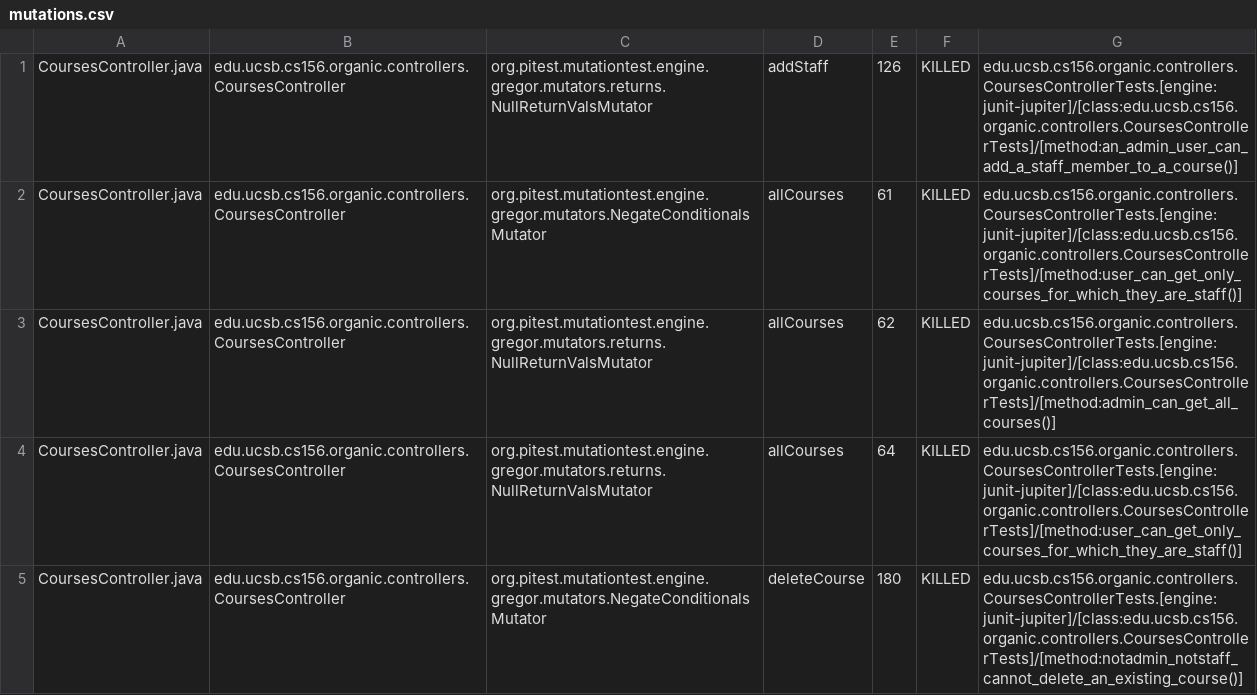
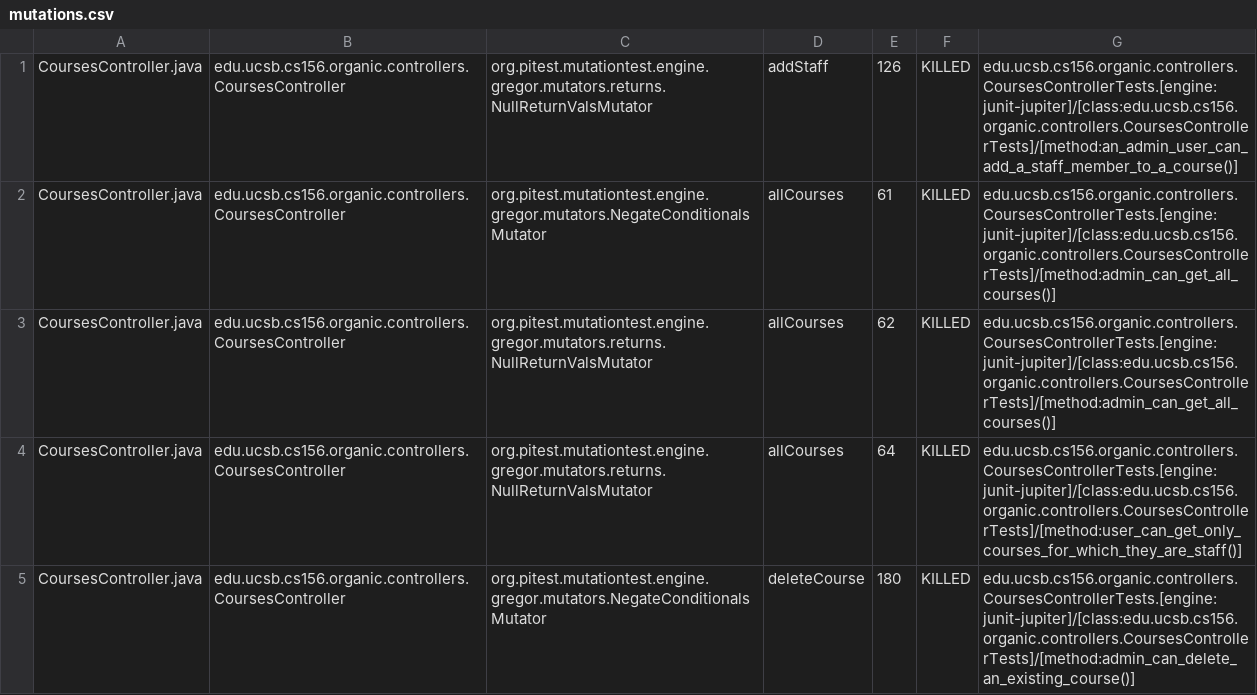
Before and after one commit to ucsb-cs156-f23/proj-organic-f23-6pm-1, a CSV file: prs/44/pitest/mutations.csv, drawn as a sheet; only a part is shown; the diff covers the shown part only.

Commit message:
Deploying to gh-pages from @ ucsb-cs156-f23/proj-organic-f23-6pm-1@8bd66d11c281c8e0873f6d8c6b22ecf362f1eed2 🚀

```diff
--- a/prs/44/pitest/mutations.csv
+++ b/prs/44/pitest/mutations.csv
@@ -1,5 +1,5 @@
 CoursesController.java,edu.ucsb.cs156.organic.controllers.CoursesController,org.pitest.mutationtest.engine.gregor.mutators.returns.NullReturnValsMutator,addStaff,126,KILLED,edu.ucsb.cs156.organic.controllers.CoursesControllerTests.[engine:junit-jupiter]/[class:edu.ucsb.cs156.organic.controllers.CoursesControllerTests]/[method:an_admin_user_can_add_a_staff_member_to_a_course()]
-CoursesController.java,edu.ucsb.cs156.organic.controllers.CoursesController,org.pitest.mutationtest.engine.gregor.mutators.NegateConditionalsMutator,allCourses,61,KILLED,edu.ucsb.cs156.organic.controllers.CoursesControllerTests.[engine:junit-jupiter]/[class:edu.ucsb.cs156.organic.controllers.CoursesControllerTests]/[method:user_can_get_only_courses_for_which_they_are_staff()]
+CoursesController.java,edu.ucsb.cs156.organic.controllers.CoursesController,org.pitest.mutationtest.engine.gregor.mutators.NegateConditionalsMutator,allCourses,61,KILLED,edu.ucsb.cs156.organic.controllers.CoursesControllerTests.[engine:junit-jupiter]/[class:edu.ucsb.cs156.organic.controllers.CoursesControllerTests]/[method:admin_can_get_all_courses()]
 CoursesController.java,edu.ucsb.cs156.organic.controllers.CoursesController,org.pitest.mutationtest.engine.gregor.mutators.returns.NullReturnValsMutator,allCourses,62,KILLED,edu.ucsb.cs156.organic.controllers.CoursesControllerTests.[engine:junit-jupiter]/[class:edu.ucsb.cs156.organic.controllers.CoursesControllerTests]/[method:admin_can_get_all_courses()]
 CoursesController.java,edu.ucsb.cs156.organic.controllers.CoursesController,org.pitest.mutationtest.engine.gregor.mutators.returns.NullReturnValsMutator,allCourses,64,KILLED,edu.ucsb.cs156.organic.controllers.CoursesControllerTests.[engine:junit-jupiter]/[class:edu.ucsb.cs156.organic.controllers.CoursesControllerTests]/[method:user_can_get_only_courses_for_which_they_are_staff()]
-CoursesController.java,edu.ucsb.cs156.organic.controllers.CoursesController,org.pitest.mutationtest.engine.gregor.mutators.NegateConditionalsMutator,deleteCourse,180,KILLED,edu.ucsb.cs156.organic.controllers.CoursesControllerTests.[engine:junit-jupiter]/[class:edu.ucsb.cs156.organic.controllers.CoursesControllerTests]/[method:notadmin_notstaff_cannot_delete_an_existing_course()]
+CoursesController.java,edu.ucsb.cs156.organic.controllers.CoursesController,org.pitest.mutationtest.engine.gregor.mutators.NegateConditionalsMutator,deleteCourse,180,KILLED,edu.ucsb.cs156.organic.controllers.CoursesControllerTests.[engine:junit-jupiter]/[class:edu.ucsb.cs156.organic.controllers.CoursesControllerTests]/[method:admin_can_delete_an_existing_course()]
```
Also changed, not shown: 7 edited cells elsewhere in this file, 15 other files.
